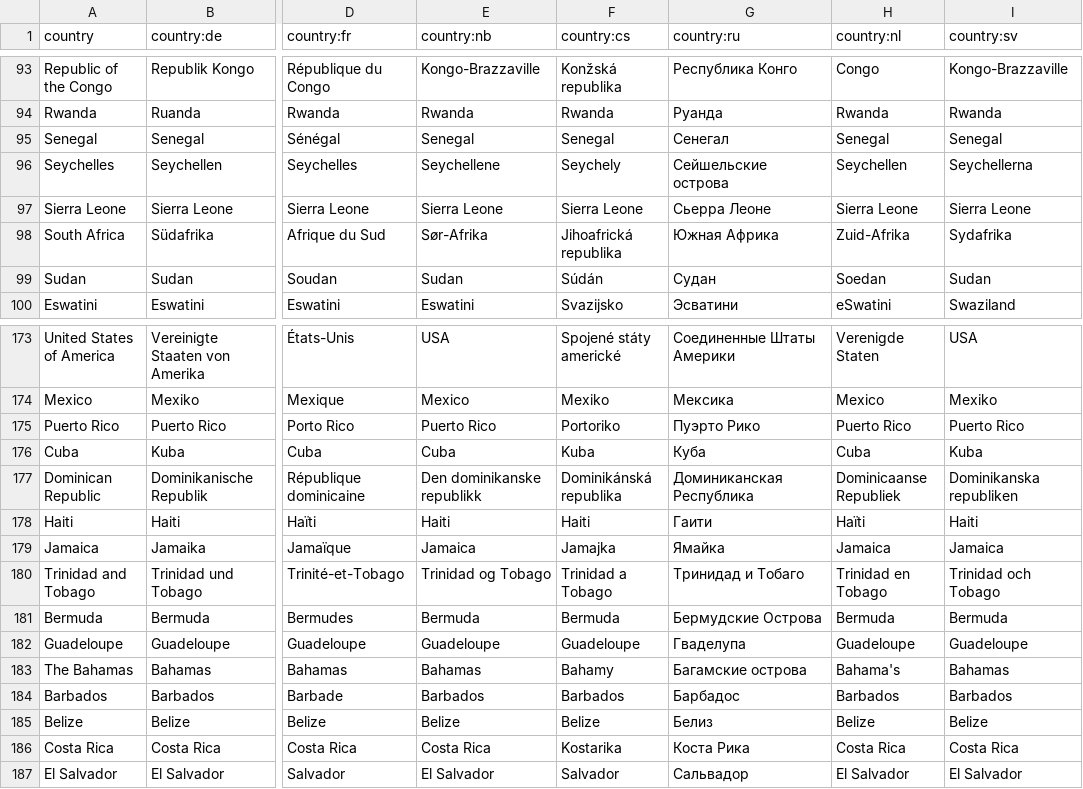
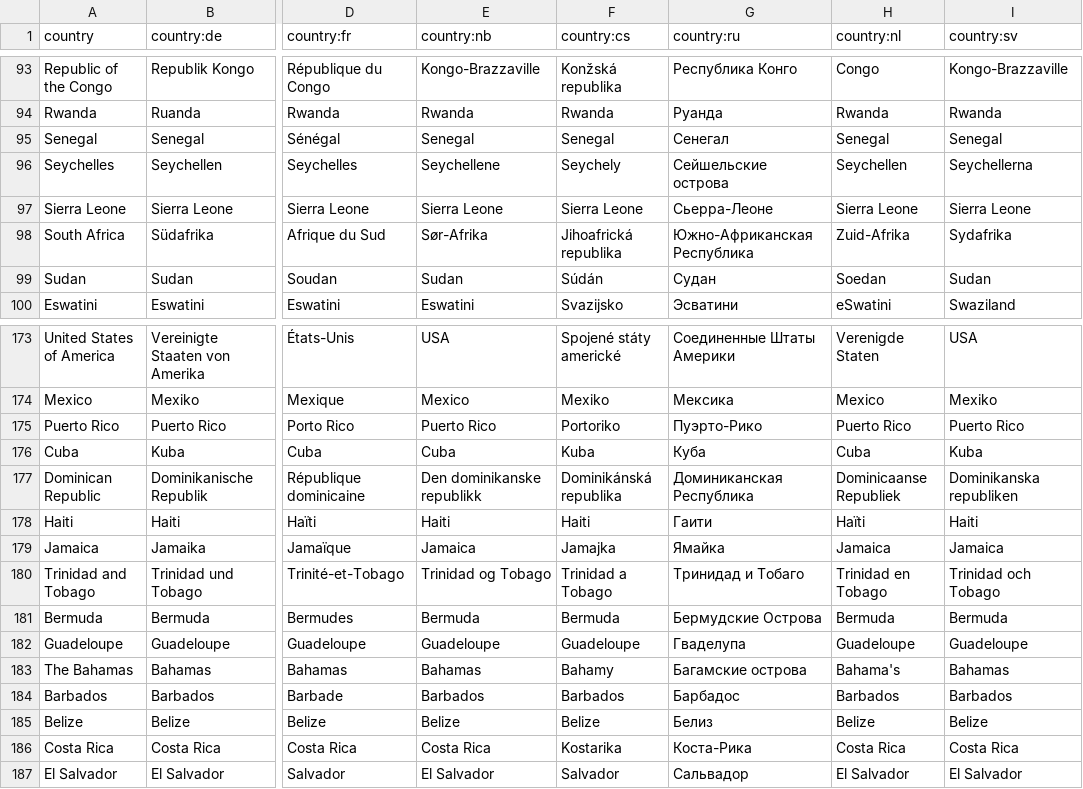
Before and after one commit to anki-geo/ultimate-geography, a CSV file: src/data/country.csv, drawn as a sheet; only a part is shown, gaps mark what is left out; the diff names each change by its address in the sheet, - before the commit and + after, or states it on an @@ line.

Commit message:
Update country.csv

```diff
--- a/src/data/country.csv
+++ b/src/data/country.csv
-G97 (country:ru): Сьерра Леоне
+G97 (country:ru): Сьерра-Леоне
-G98 (country:ru): Южная Африка
+G98 (country:ru): Южно-Африканская Республика
-G175 (country:ru): Пуэрто Рико
+G175 (country:ru): Пуэрто-Рико
-G186 (country:ru): Коста Рика
+G186 (country:ru): Коста-Рика
```
